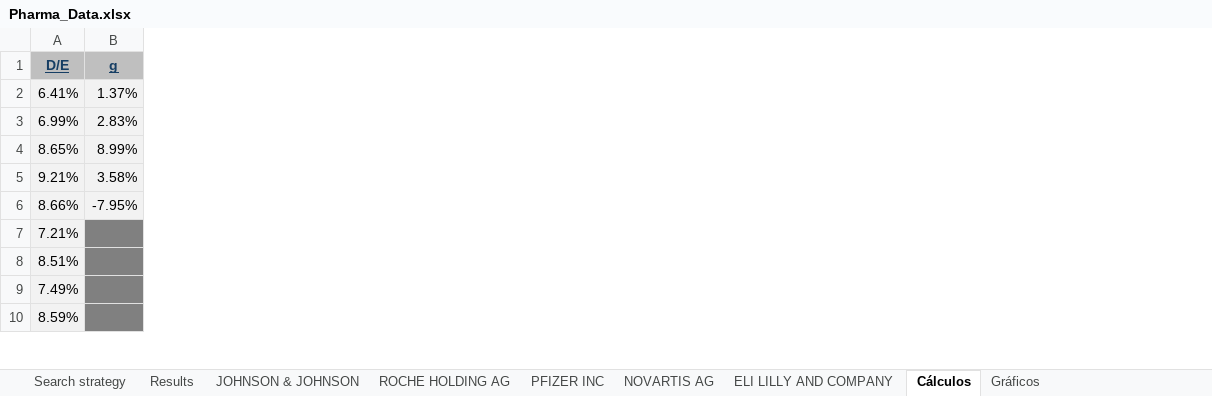
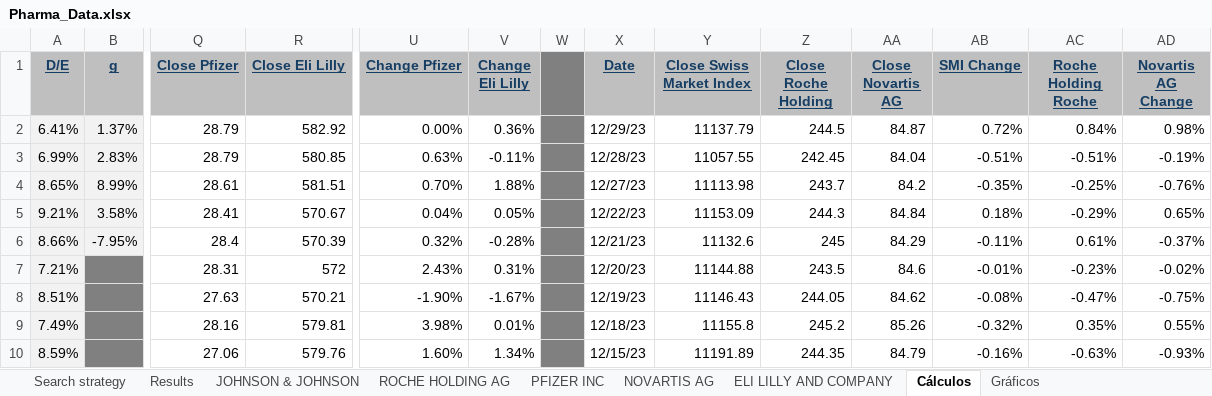
Before and after one commit to LucasSenandeLopez/UC3M_Projects, an Excel workbook: FinancialManagement/Pharma_Data.xlsx, sheet Cálculos, drawn as a sheet; only a part is shown, gaps mark what is left out; values as stored, in another font and other column widths than the file's, no borders; the diff covers the shown part only; the diff names each change by its address in the sheet, - before the commit and + after, or states it on an @@ line.

```diff
--- a/FinancialManagement/Pharma_Data.xlsx (sheet Cálculos)
+++ b/FinancialManagement/Pharma_Data.xlsx (sheet Cálculos)
+column Q (Close Pfizer), rows 2-10: 28.79 | 28.79 | 28.61 | 28.41 | 28.4 | 28.31 | 27.63 | 28.16 | 27.06
+column R (Close Eli Lilly), rows 2-10: 582.92 | 580.85 | 581.51 | 570.67 | 570.39 | 572 | 570.21 | 579.81 | 579.76
+column U (Change Pfizer), rows 2-10: 0.00% | 0.63% | 0.70% | 0.04% | 0.32% | 2.43% | -1.90% | 3.98% | 1.60%
+column V (Change Eli Lilly), rows 2-10: 0.36% | -0.11% | 1.88% | 0.05% | -0.28% | 0.31% | -1.67% | 0.01% | 1.34%
+column W, empty
+column X (Date), rows 2-10: 12/29/23 | 12/28/23 | 12/27/23 | 12/22/23 | 12/21/23 | 12/20/23 | 12/19/23 | 12/18/23 | 12/15/23
+column Y (Close Swiss Market Index), rows 2-10: 11137.79 | 11057.55 | 11113.98 | 11153.09 | 11132.6 | 11144.88 | 11146.43 | 11155.8 | 11191.89
+column Z (Close Roche Holding), rows 2-10: 244.5 | 242.45 | 243.7 | 244.3 | 245 | 243.5 | 244.05 | 245.2 | 244.35
+column AA (Close Novartis AG), rows 2-10: 84.87 | 84.04 | 84.2 | 84.84 | 84.29 | 84.6 | 84.62 | 85.26 | 84.79
+column AB (SMI Change), rows 2-10: 0.72% | -0.51% | -0.35% | 0.18% | -0.11% | -0.01% | -0.08% | -0.32% | -0.16%
+column AC (Roche Holding Roche), rows 2-10: 0.84% | -0.51% | -0.25% | -0.29% | 0.61% | -0.23% | -0.47% | 0.35% | -0.63%
+column AD (Novartis AG Change), rows 2-10: 0.98% | -0.19% | -0.76% | 0.65% | -0.37% | -0.02% | -0.75% | 0.55% | -0.93%
```
Also changed, not shown: 17 edited cells and cell formats elsewhere in this sheet, sheet JOHNSON & JOHNSON, formulas that keep their value, charts or pictures, 4 other files.
